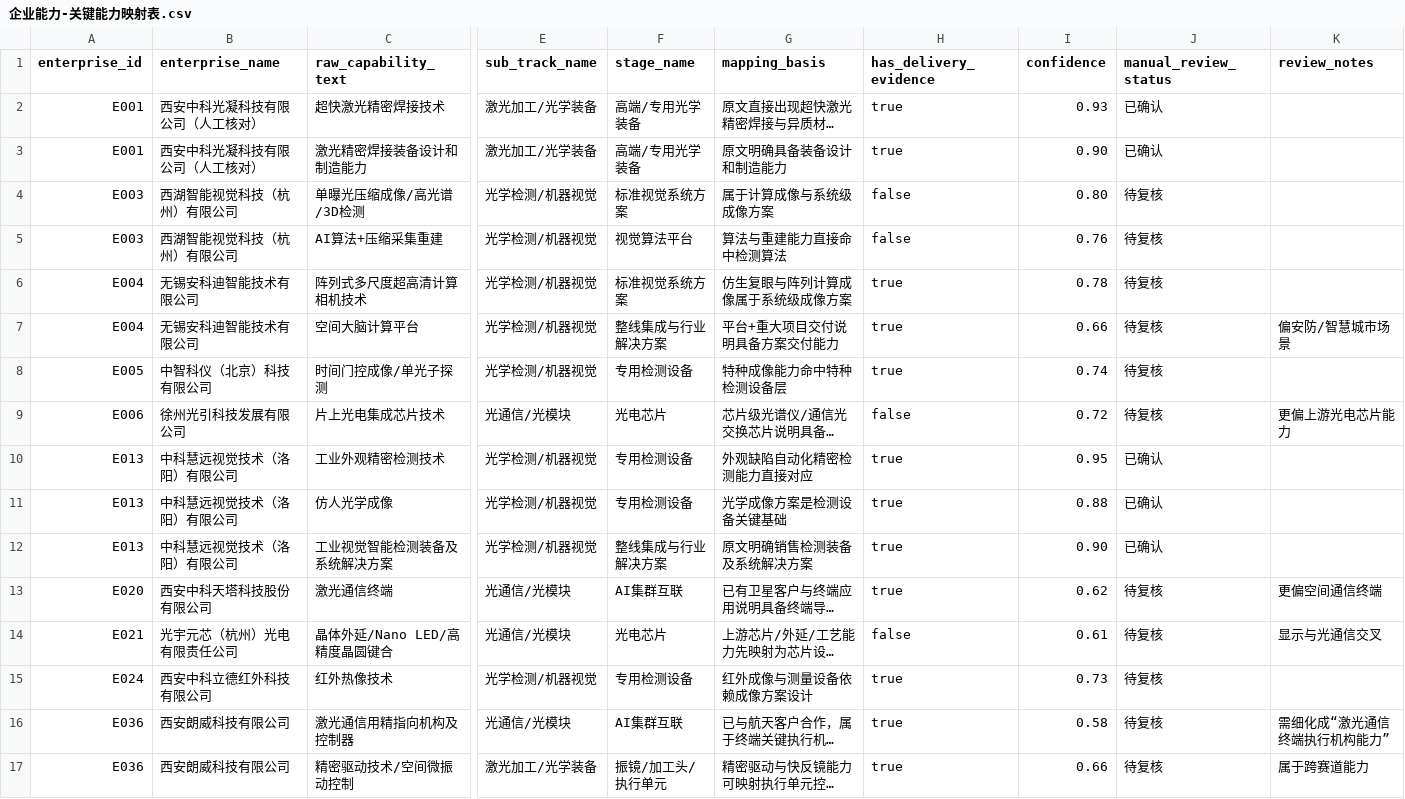
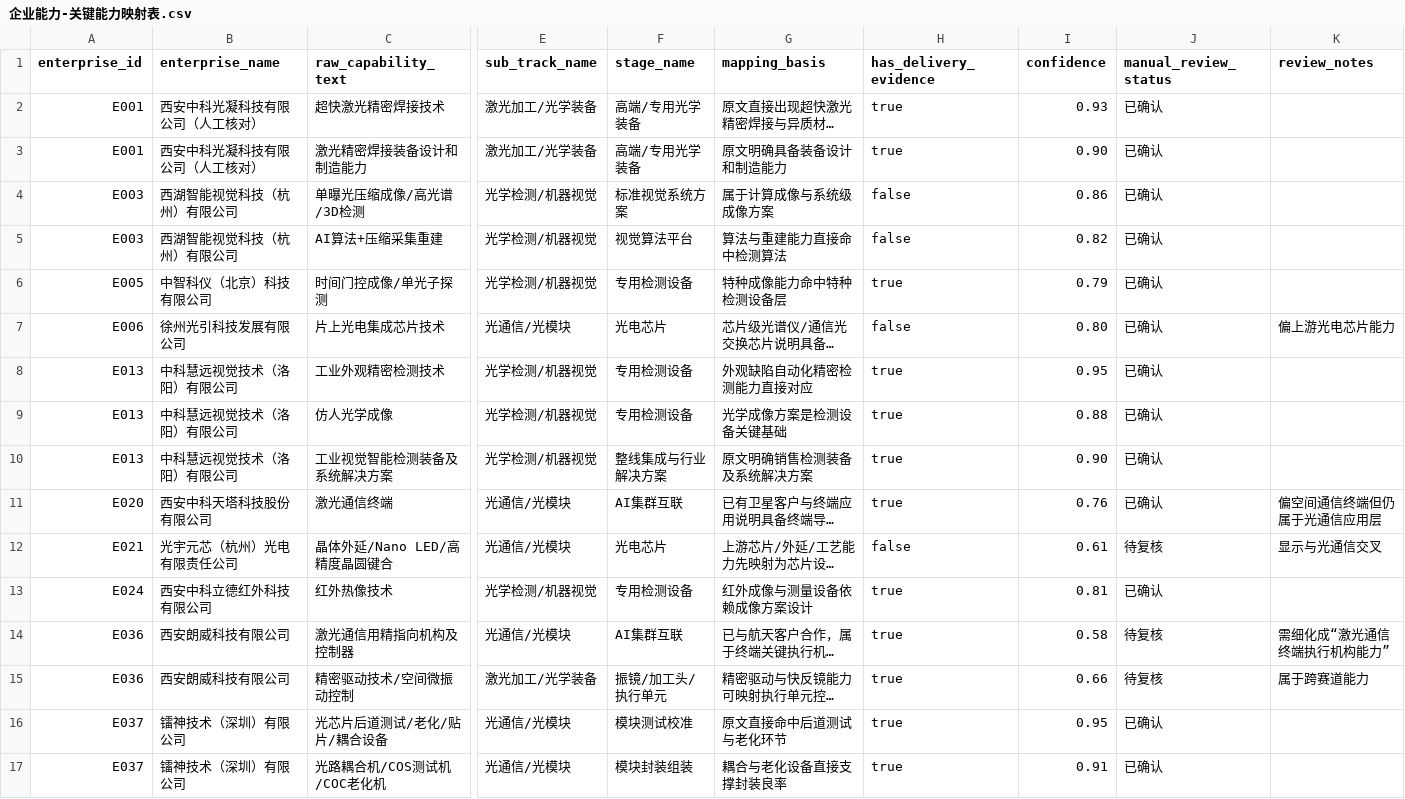
Before and after one commit to whyx007/knowledge_graph, a CSV file: data/mappings/企业能力-关键能力映射表.csv, drawn as a sheet; only a part is shown, gaps mark what is left out; the shorter side is filled out with more unchanged rows; long unchanged cells end in …; removed rows and columns are numbered as before the commit, all else as after; rows hold the shown columns only; the diff names each change by its address in the sheet, - before the commit and + after, or states it on an @@ line.

```diff
--- a/data/mappings/企业能力-关键能力映射表.csv
+++ b/data/mappings/企业能力-关键能力映射表.csv
-I4 (confidence): 0.80
+I4 (confidence): 0.86
-J4:J5 (manual_review_status): 待复核
+J4:J5 (manual_review_status): 已确认
-I5 (confidence): 0.76
+I5 (confidence): 0.82
-row 6: E004 | 无锡安科迪智能技术有限公司 | 阵列式多尺度超高清计算相机技术 | 光学检测/机器视觉 | 标准视觉系统方案 | 仿生复眼与阵列计算成像属于系统级成像方案 | true | 0.78 | 待复核
-row 7: E004 | 无锡安科迪智能技术有限公司 | 空间大脑计算平台 | 光学检测/机器视觉 | 整线集成与行业解决方案 | 平台+重大项目交付说明具备方案交付能力 | true | 0.66 | 待复核 | 偏安防/智慧城市场景
-I6 (confidence): 0.74
+I6 (confidence): 0.79
-J6:J7 (manual_review_status): 待复核
+J6:J7 (manual_review_status): 已确认
-I7 (confidence): 0.72
+I7 (confidence): 0.80
-K7 (review_notes): 更偏上游光电芯片能力
+K7 (review_notes): 偏上游光电芯片能力
-I11 (confidence): 0.62
+I11 (confidence): 0.76
-J11 (manual_review_status): 待复核
+J11 (manual_review_status): 已确认
-K11 (review_notes): 更偏空间通信终端
+K11 (review_notes): 偏空间通信终端但仍属于光通信应用层
-I13 (confidence): 0.73
+I13 (confidence): 0.81
-J13 (manual_review_status): 待复核
+J13 (manual_review_status): 已确认
```
Also changed, not shown: data/mappings/企业-产业链环节映射表.csv, data/mappings/企业-子赛道映射表.csv.
